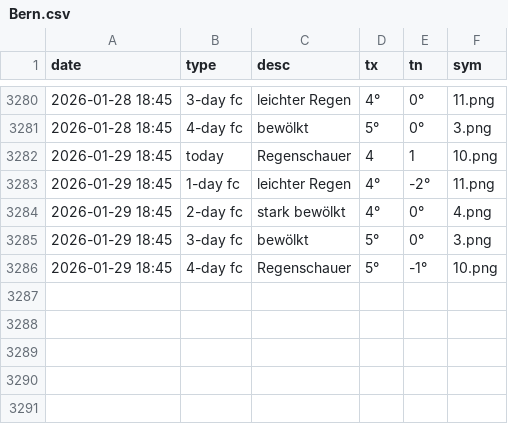
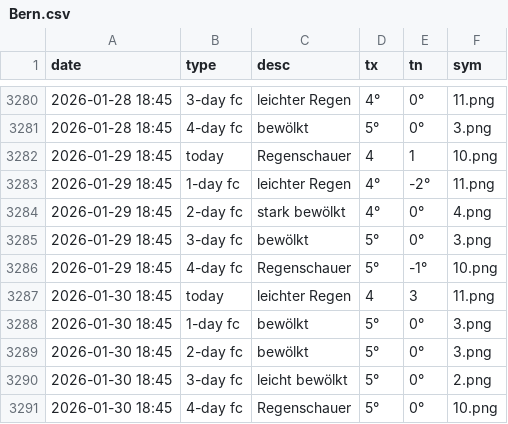
Before and after one commit to amannj/Scrapeo, a CSV file: data/Bern.csv, drawn as a sheet; only a part is shown, gaps mark what is left out.

```diff
--- a/data/Bern.csv
+++ b/data/Bern.csv
@@ -3286 +3286,6 @@ date,type,desc,tx,tn,sym
 2026-01-29 18:45,4-day fc,Regenschauer,5°,-1°,10.png
+2026-01-30 18:45,today,leichter Regen,4,3,11.png
+2026-01-30 18:45,1-day fc,bewölkt,5°,0°,3.png
+2026-01-30 18:45,2-day fc,bewölkt,5°,0°,3.png
+2026-01-30 18:45,3-day fc,leicht bewölkt,5°,0°,2.png
+2026-01-30 18:45,4-day fc,Regenschauer,5°,0°,10.png
```
Also changed, not shown: data/Brig.csv, data/Chur.csv, 6 other files.
